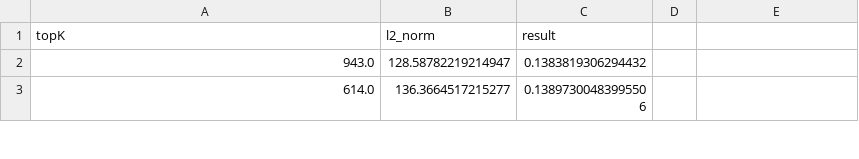
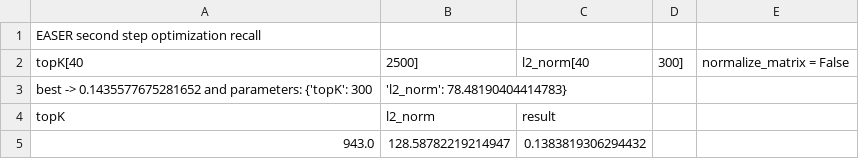
Before and after one commit to FrancescoZanella/RecSystems, a CSV file: MyTuning/Recall/EASER/step2.csv (was MyTuning/Recall/EASER/output (19).csv), drawn as a sheet; only a part is shown; the shorter side is filled out with more unchanged rows; the diff names each change by its address in the sheet, - before the commit and + after, or states it on an @@ line.

Commit message:
Update and rename output (19).csv to step2.csv

```diff
--- a/MyTuning/Recall/EASER/output (19).csv
+++ b/MyTuning/Recall/EASER/step2.csv
+row 1: EASER second step optimization recall
+row 2: topK[40 | 2500] | l2_norm[40 | 300] | normalize_matrix = False
+row 3: best -> 0.1435577675281652 and parameters: {'topK': 300 | 'l2_norm': 78.48190404414783}
```
